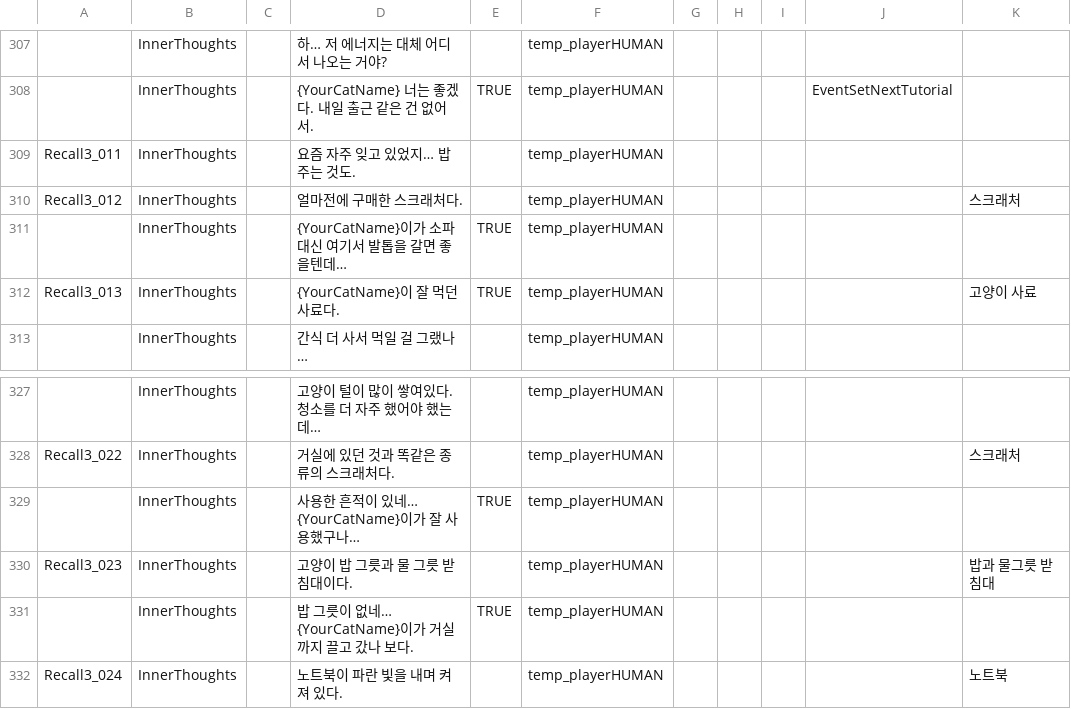
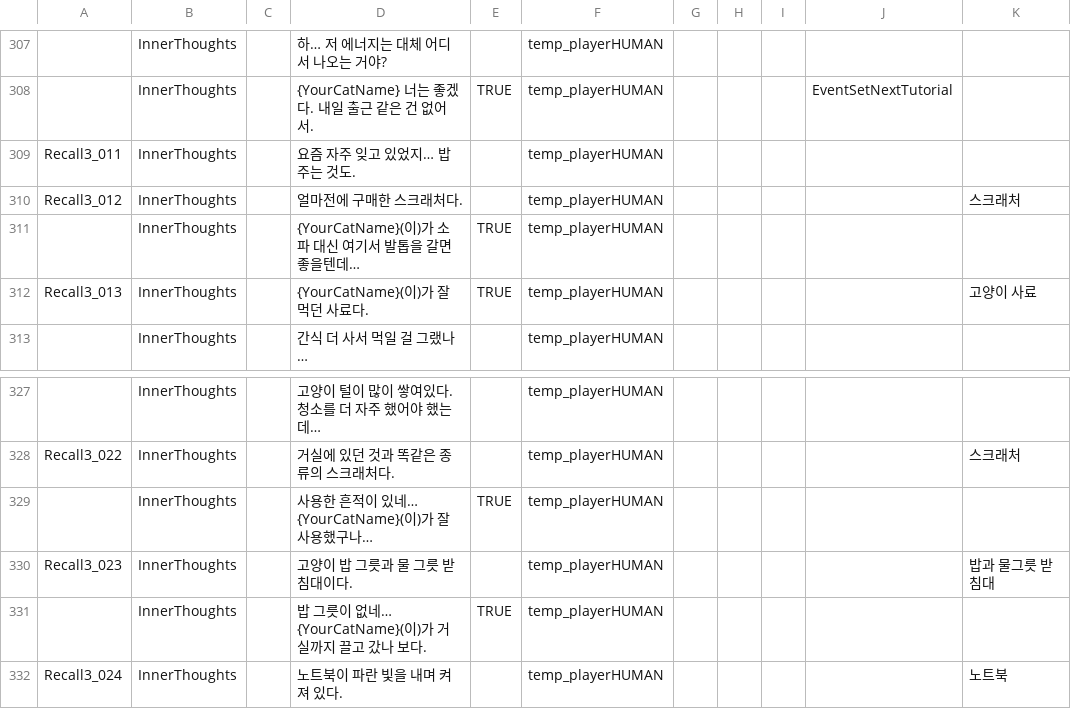
Before and after one commit to zen0113/FourFootsteps, a CSV file: Assets/Resources/Datas/dialogues.csv, drawn as a sheet; only a part is shown, gaps mark what is left out; the diff names each change by its address in the sheet, - before the commit and + after, or states it on an @@ line.

```diff
--- a/Assets/Resources/Datas/dialogues.csv
+++ b/Assets/Resources/Datas/dialogues.csv
-D311: {YourCatName}이가 소파 대신 여기서 발톱을 갈면 좋을텐데…
+D311: {YourCatName}(이)가 소파 대신 여기서 발톱을 갈면 좋을텐데…
-D312: {YourCatName}이 잘 먹던 사료다.
+D312: {YourCatName}(이)가 잘 먹던 사료다.
-D329: 사용한 흔적이 있네… {YourCatName}이가 잘 사용했구나…
+D329: 사용한 흔적이 있네… {YourCatName}(이)가 잘 사용했구나…
-D331: 밥 그릇이 없네… {YourCatName}이가 거실까지 끌고 갔나 보다.
+D331: 밥 그릇이 없네… {YourCatName}(이)가 거실까지 끌고 갔나 보다.
```
Also changed, not shown: 1 other file.
